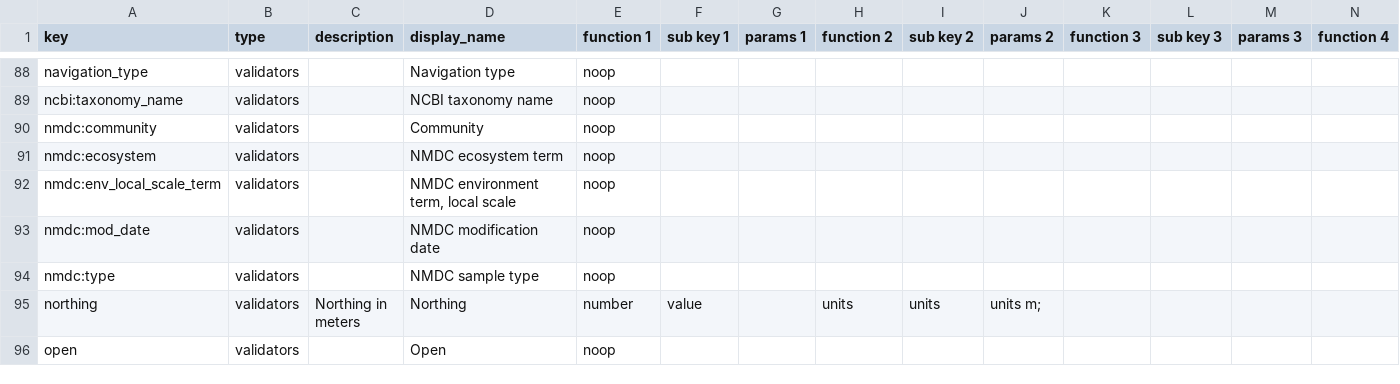
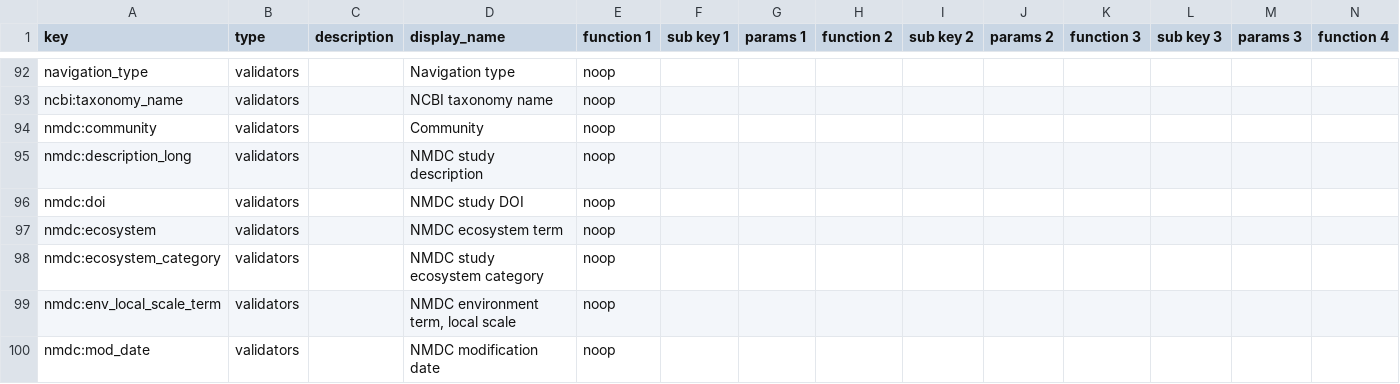
Before and after one commit to kbaseIncubator/sample_service_validator_config, a TSV file: merged_validators.tsv, drawn as a sheet; only a part is shown, gaps mark what is left out; the shorter side is filled out with more unchanged rows; rows hold the shown columns only; the diff covers the shown part only; the diff names each change by its address in the sheet, - before the commit and + after, or states it on an @@ line.

Commit message:
Adding material validators to validation_files

```diff
--- a/merged_validators.tsv
+++ b/merged_validators.tsv
+row 95: nmdc:description_long | validators |  | NMDC study description | noop
+row 96: nmdc:doi | validators |  | NMDC study DOI | noop
+row 98: nmdc:ecosystem_category | validators |  | NMDC study ecosystem category | noop
```
Also changed, not shown: 6 added rows elsewhere in this file, 4 other files.
